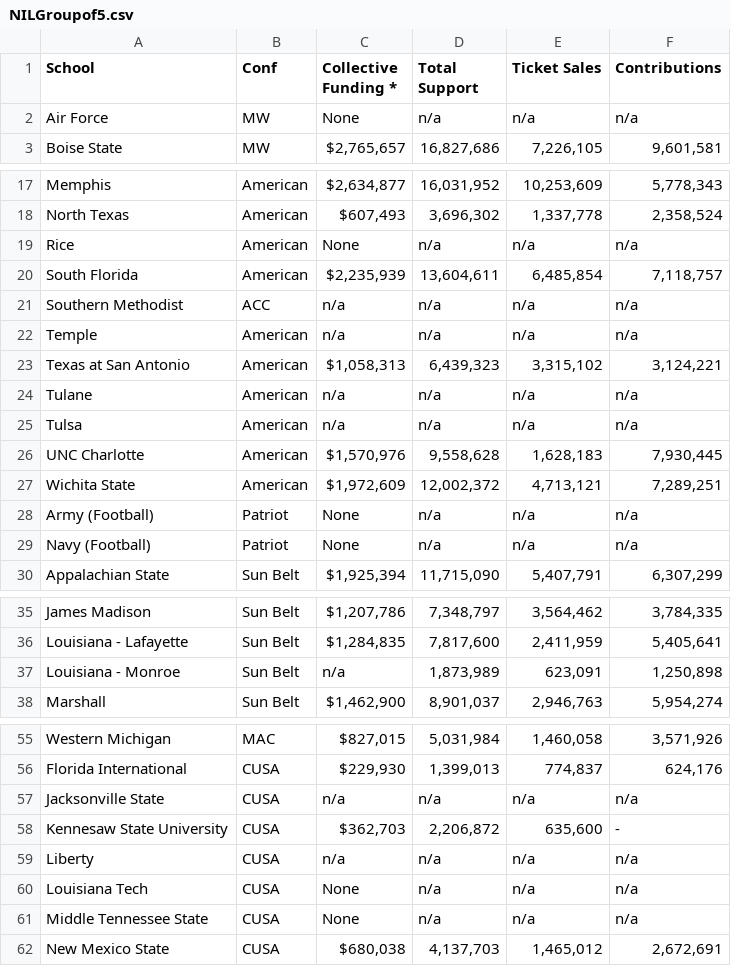
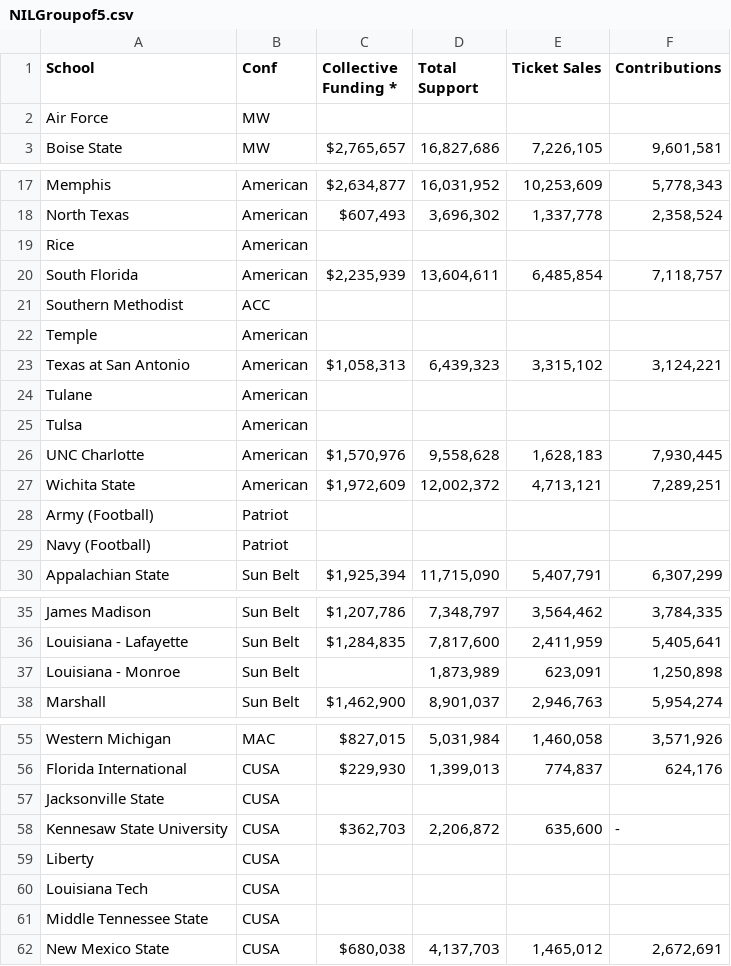
Before and after one commit to djtopshot13/HackUSU2025, a CSV file: CustomData/NILGroupof5.csv, drawn as a sheet; only a part is shown, gaps mark what is left out; the diff covers the shown part only.

```diff
--- a/CustomData/NILGroupof5.csv
+++ b/CustomData/NILGroupof5.csv
@@ -1,2 +1,2 @@
 School,Conf,Collective Funding *,Total Support,Ticket Sales,Contributions
-Air Force,MW,None,n/a,n/a,n/a
+Air Force,MW,,,,
@@ -19 +19 @@ North Texas,American,"$607,493 ","3,696,302","1,337,778","2,358,524"
-Rice,American,None,n/a,n/a,n/a
+Rice,American,,,,
@@ -21,2 +21,2 @@ South Florida,American,"$2,235,939 ","13,604,611","6,485,854","7,118,757"
-Southern Methodist,ACC,n/a,n/a,n/a,n/a
-Temple,American,n/a,n/a,n/a,n/a
+Southern Methodist,ACC,,,,
+Temple,American,,,,
@@ -24,2 +24,2 @@ Texas at San Antonio,American,"$1,058,313 ","6,439,323","3,315,102","3,124,221"
-Tulane,American,n/a,n/a,n/a,n/a
-Tulsa,American,n/a,n/a,n/a,n/a
+Tulane,American,,,,
+Tulsa,American,,,,
@@ -28,2 +28,2 @@ Wichita State,American,"$1,972,609 ","12,002,372","4,713,121","7,289,251"
-Army (Football),Patriot,None,n/a,n/a,n/a
-Navy (Football),Patriot,None,n/a,n/a,n/a
+Army (Football),Patriot,,,,
+Navy (Football),Patriot,,,,
@@ -37 +37 @@ Louisiana - Lafayette,Sun Belt,"$1,284,835 ","7,817,600","2,411,959","5,405,641"
-Louisiana - Monroe,Sun Belt,n/a,"1,873,989","623,091","1,250,898"
+Louisiana - Monroe,Sun Belt,,"1,873,989","623,091","1,250,898"
@@ -57 +57 @@ Florida International,CUSA,"$229,930 ","1,399,013","774,837","624,176"
-Jacksonville State,CUSA,n/a,n/a,n/a,n/a
+Jacksonville State,CUSA,,,,
@@ -59,3 +59,3 @@ Kennesaw State University,CUSA,"$362,703 ","2,206,872","635,600",-
-Liberty,CUSA,n/a,n/a,n/a,n/a
-Louisiana Tech,CUSA,None,n/a,n/a,n/a
-Middle Tennessee State,CUSA,None,n/a,n/a,n/a
+Liberty,CUSA,,,,
+Louisiana Tech,CUSA,,,,
+Middle Tennessee State,CUSA,,,,
```
Also changed, not shown: 4 edited cells elsewhere in this file, 2 other files.
